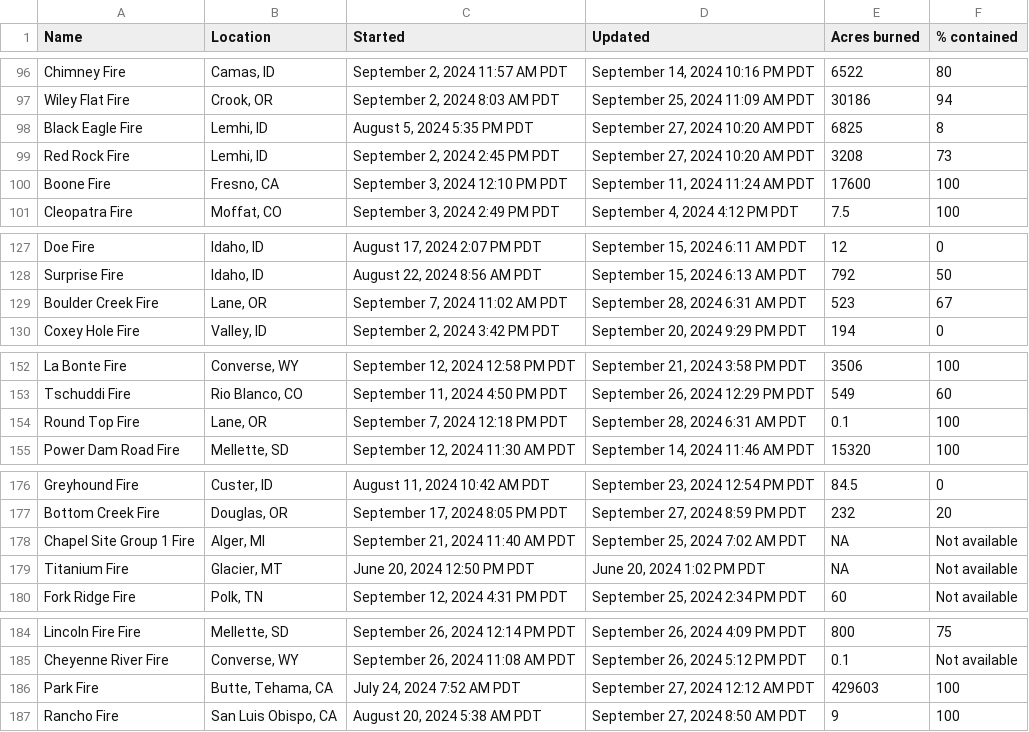
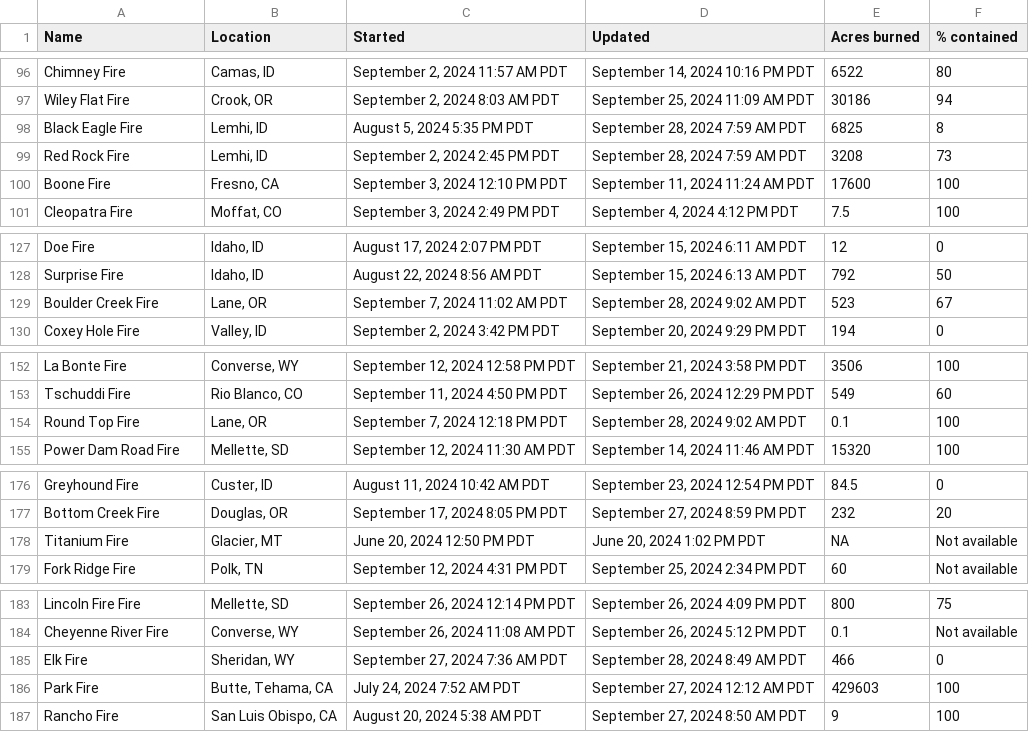
Before and after one commit to cbs-news-data/wildfire_watch, a CSV file: data/wildfires_datawrapper_save.csv, drawn as a sheet; only a part is shown, gaps mark what is left out; the diff covers the shown part only.

Commit message:
Wildfires data updated!

```diff
--- a/data/wildfires_datawrapper_save.csv
+++ b/data/wildfires_datawrapper_save.csv
@@ -97,4 +97,4 @@ Chimney Fire,"Camas, ID","September 2, 2024 11:57 AM PDT","September 14, 2024 10
 Wiley Flat Fire,"Crook, OR","September 2, 2024 8:03 AM PDT","September 25, 2024 11:09 AM PDT",30186,94
-Black Eagle Fire,"Lemhi, ID","August 5, 2024 5:35 PM PDT","September 27, 2024 10:20 AM PDT",6825,8
-Red Rock Fire,"Lemhi, ID","September 2, 2024 2:45 PM PDT","September 27, 2024 10:20 AM PDT",3208,73
+Black Eagle Fire,"Lemhi, ID","August 5, 2024 5:35 PM PDT","September 28, 2024 7:59 AM PDT",6825,8
+Red Rock Fire,"Lemhi, ID","September 2, 2024 2:45 PM PDT","September 28, 2024 7:59 AM PDT",3208,73
 Boone Fire,"Fresno, CA","September 3, 2024 12:10 PM PDT","September 11, 2024 11:24 AM PDT",17600,100
@@ -128,3 +128,3 @@ Doe Fire,"Idaho, ID","August 17, 2024 2:07 PM PDT","September 15, 2024 6:11 AM P
 Surprise Fire,"Idaho, ID","August 22, 2024 8:56 AM PDT","September 15, 2024 6:13 AM PDT",792,50
-Boulder Creek Fire,"Lane, OR","September 7, 2024 11:02 AM PDT","September 28, 2024 6:31 AM PDT",523,67
+Boulder Creek Fire,"Lane, OR","September 7, 2024 11:02 AM PDT","September 28, 2024 9:02 AM PDT",523,67
 Coxey Hole Fire,"Valley, ID","September 2, 2024 3:42 PM PDT","September 20, 2024 9:29 PM PDT",194,0
@@ -153,3 +153,3 @@ La Bonte Fire,"Converse, WY","September 12, 2024 12:58 PM PDT","September 21, 20
 Tschuddi Fire,"Rio Blanco, CO","September 11, 2024 4:50 PM PDT","September 26, 2024 12:29 PM PDT",549,60
-Round Top Fire,"Lane, OR","September 7, 2024 12:18 PM PDT","September 28, 2024 6:31 AM PDT",0.1,100
+Round Top Fire,"Lane, OR","September 7, 2024 12:18 PM PDT","September 28, 2024 9:02 AM PDT",0.1,100
 Power Dam Road Fire,"Mellette, SD","September 12, 2024 11:30 AM PDT","September 14, 2024 11:46 AM PDT",15320,100
@@ -177,3 +177,2 @@ Greyhound Fire,"Custer, ID","August 11, 2024 10:42 AM PDT","September 23, 2024 1
 Bottom Creek Fire,"Douglas, OR","September 17, 2024 8:05 PM PDT","September 27, 2024 8:59 PM PDT",232,20
-Chapel Site Group 1 Fire,"Alger, MI","September 21, 2024 11:40 AM PDT","September 25, 2024 7:02 AM PDT",NA,Not available
 Titanium Fire,"Glacier, MT","June 20, 2024 12:50 PM PDT","June 20, 2024 1:02 PM PDT",NA,Not available
@@ -185,2 +184,3 @@ Lincoln Fire Fire,"Mellette, SD","September 26, 2024 12:14 PM PDT","September 26
 Cheyenne River Fire,"Converse, WY","September 26, 2024 11:08 AM PDT","September 26, 2024 5:12 PM PDT",0.1,Not available
+Elk Fire,"Sheridan, WY","September 27, 2024 7:36 AM PDT","September 28, 2024 8:49 AM PDT",466,0
 Park Fire,"Butte, Tehama, CA","July 24, 2024 7:52 AM PDT","September 27, 2024 12:12 AM PDT",429603,100
```
Also changed, not shown: 1 edited cell elsewhere in this file, data/wildfires_save.csv, 4 other files.
